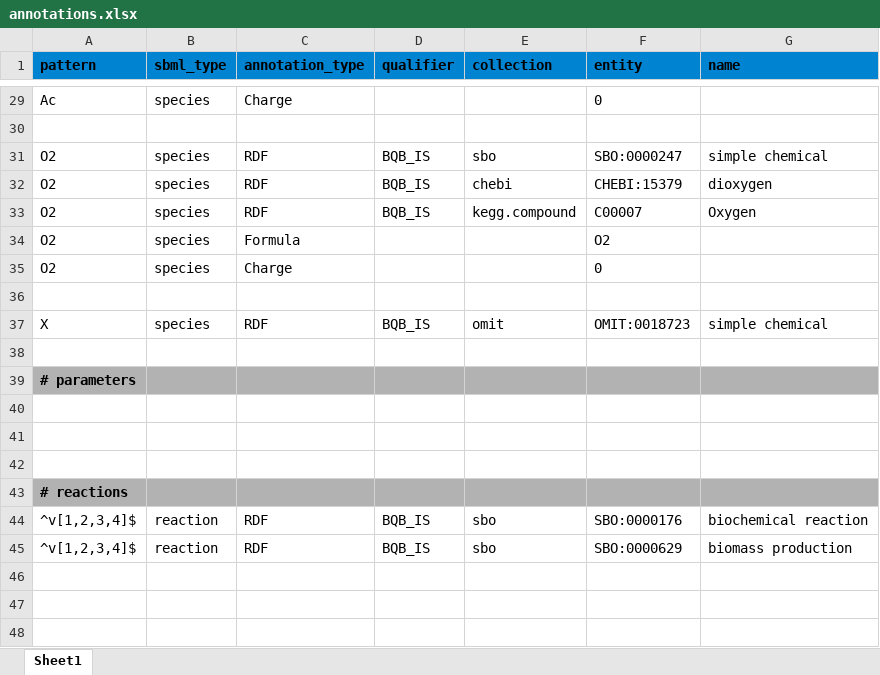
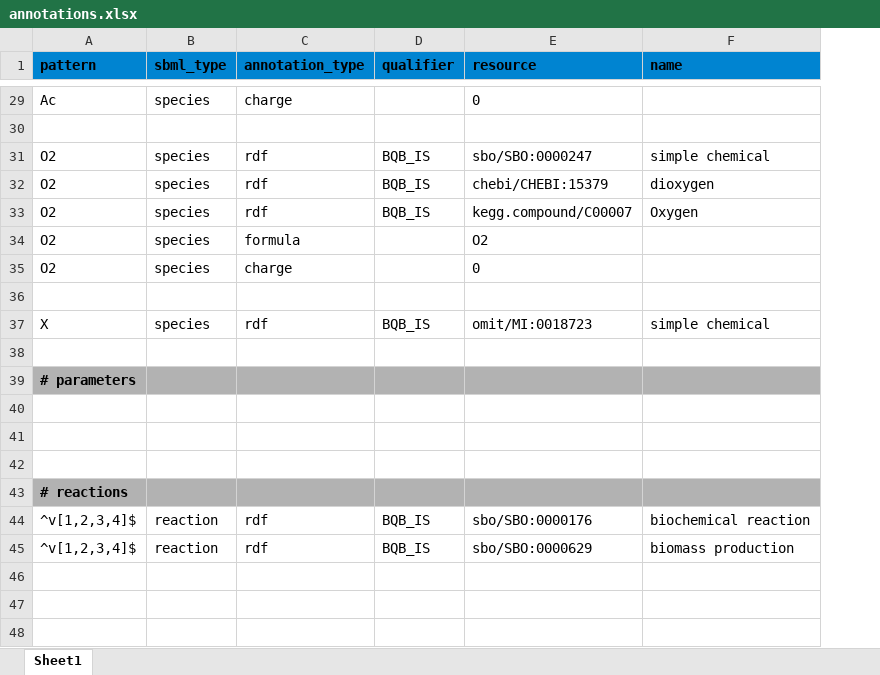
Before and after one commit to matthiaskoenig/sbmlutils, an Excel workbook: sbmlutils/dfba/diauxic_growth/annotations.xlsx, sheet Sheet1, drawn as a sheet; only a part is shown, gaps mark what is left out; values as stored, in another font and other column widths than the file's, no borders; removed rows and columns are numbered as before the commit, all else as after; the diff covers the shown part only; the diff names each change by its address in the sheet, - before the commit and + after, or states it on an @@ line.

Commit message:
working on external annotations

```diff
--- a/sbmlutils/dfba/diauxic_growth/annotations.xlsx (sheet Sheet1)
+++ b/sbmlutils/dfba/diauxic_growth/annotations.xlsx (sheet Sheet1)
-column E (collection), rows 31-45: sbo | chebi | kegg.compound |  |  |  | omit |  |  |  |  |  |  | sbo | sbo
-column F (entity), rows 29-45: 0 |  | SBO:0000247 | CHEBI:15379 | C00007 | O2 | 0 |  | OMIT:0018723 |  |  |  |  |  |  | SBO:0000176 | SBO:0000629
+column E (resource), rows 29-45: 0 |  | sbo/SBO:0000247 | chebi/CHEBI:15379 | kegg.compound/C00007 | O2 | 0 |  | omit/MI:0018723 |  |  |  |  |  |  | sbo/SBO:0000176 | sbo/SBO:0000629
-C29 (annotation_type): Charge
+C29 (annotation_type): charge
-C31:C33 (annotation_type): RDF
+C31:C33 (annotation_type): rdf
-C34 (annotation_type): Formula
+C34 (annotation_type): formula
-C35 (annotation_type): Charge
+C35 (annotation_type): charge
-C37 (annotation_type): RDF
+C37 (annotation_type): rdf
-C44:C45 (annotation_type): RDF
+C44:C45 (annotation_type): rdf
```
Also changed, not shown: 16 edited cells elsewhere in this sheet, sbmlutils/examples/models/tiny_model/annotations.xlsx, 10 other files.
